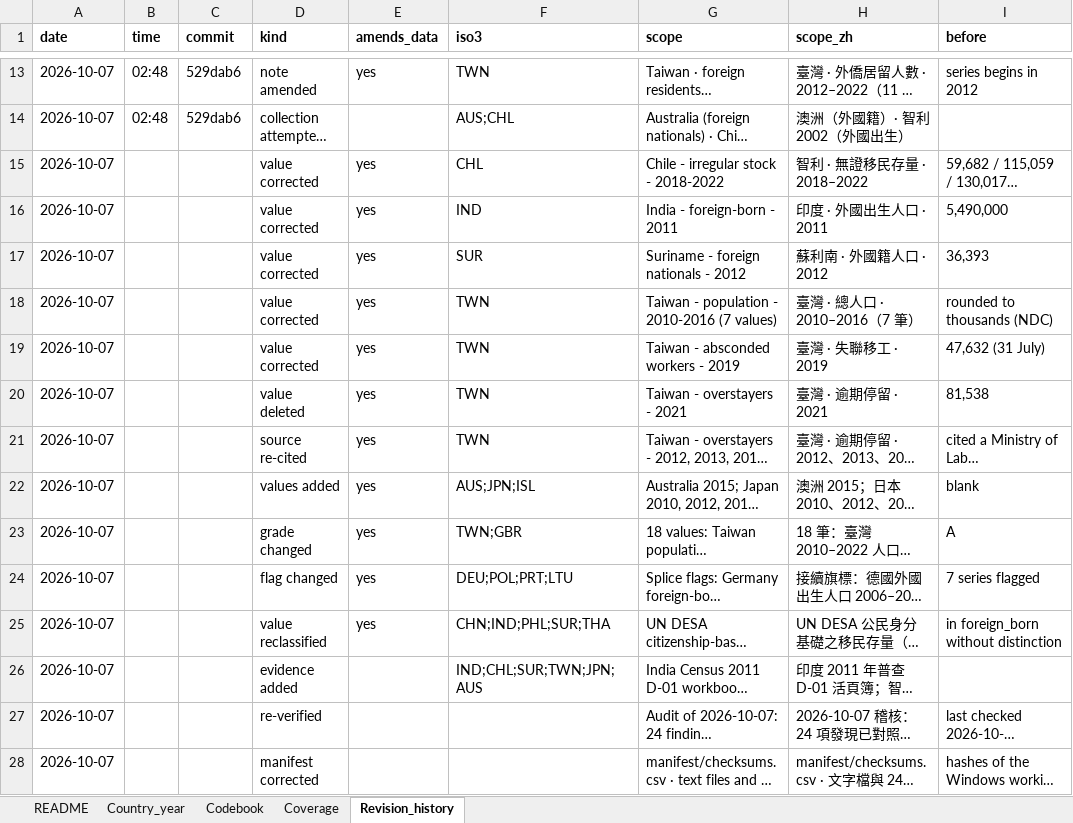
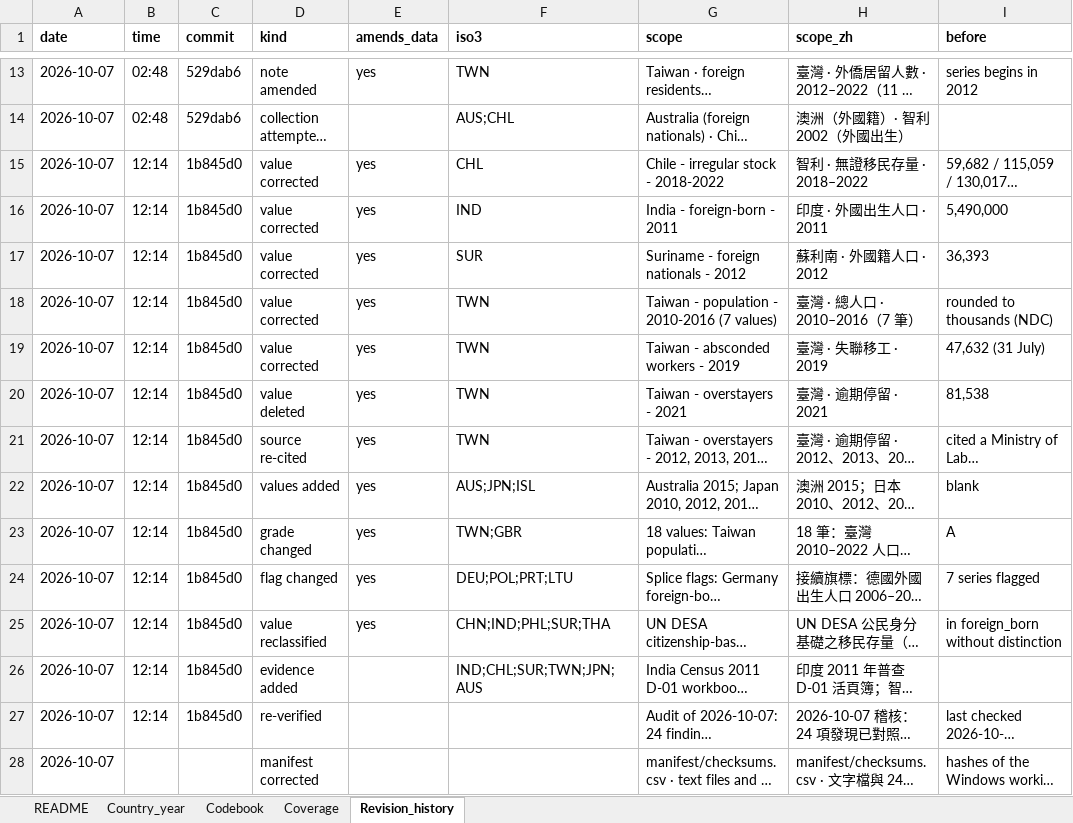
Before and after one commit to raymondkuo/migration-healthcare-attitudes-evidence, an Excel workbook: data/CLEAN_country_year_panel_2010-2022.xlsx, sheet Revision_history, drawn as a sheet; only a part is shown, gaps mark what is left out; long unchanged cells end in …; values as stored, in another font and other column widths than the file's, no borders; the diff names each change by its address in the sheet, - before the commit and + after, or states it on an @@ line.

```diff
--- a/data/CLEAN_country_year_panel_2010-2022.xlsx (sheet Revision_history)
+++ b/data/CLEAN_country_year_panel_2010-2022.xlsx (sheet Revision_history)
-B15:B27 (time): (empty)
+B15:B27 (time): 12:14
-C15:C27 (commit): (empty)
+C15:C27 (commit): 1b845d0
```
Also changed, not shown: data/FINAL_migration_population_panel_2010-2022_VERIFIED.xlsx, 14 other files.
